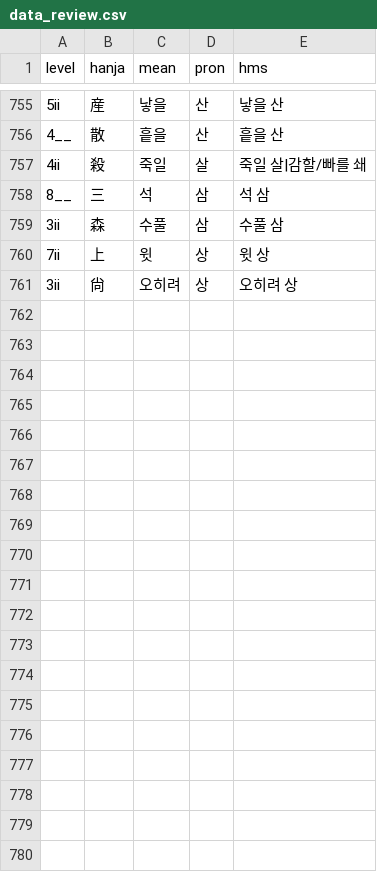
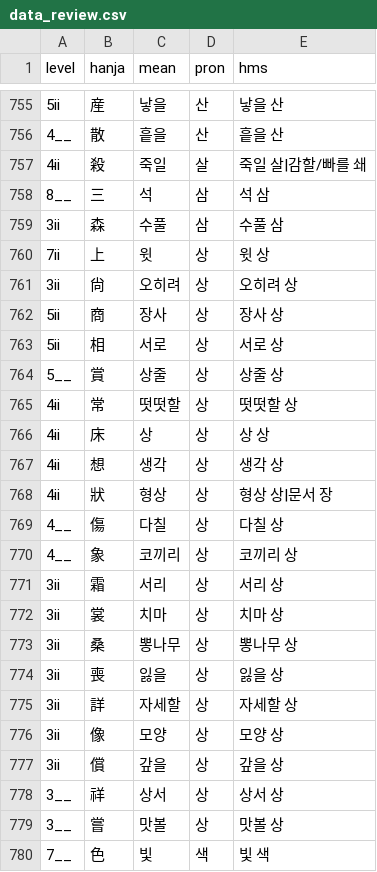
Before and after one commit to jenny-jione/hanja-project, a CSV file: data/data_review.csv, drawn as a sheet; only a part is shown, gaps mark what is left out; the diff covers the shown part only; the diff names each change by its address in the sheet, - before the commit and + after, or states it on an @@ line.

Commit message:
chore: update today's csv data content

```diff
--- a/data/data_review.csv
+++ b/data/data_review.csv
+row 762: 5ii | 商 | 장사 | 상 | 장사 상
+row 763: 5ii | 相 | 서로 | 상 | 서로 상
+row 764: 5__ | 賞 | 상줄 | 상 | 상줄 상
+row 765: 4ii | 常 | 떳떳할 | 상 | 떳떳할 상
+row 766: 4ii | 床 | 상 | 상 | 상 상
+row 767: 4ii | 想 | 생각 | 상 | 생각 상
+row 768: 4ii | 狀 | 형상 | 상 | 형상 상|문서 장
+row 769: 4__ | 傷 | 다칠 | 상 | 다칠 상
+row 770: 4__ | 象 | 코끼리 | 상 | 코끼리 상
+row 771: 3ii | 霜 | 서리 | 상 | 서리 상
+row 772: 3ii | 裳 | 치마 | 상 | 치마 상
+row 773: 3ii | 桑 | 뽕나무 | 상 | 뽕나무 상
+row 774: 3ii | 喪 | 잃을 | 상 | 잃을 상
+row 775: 3ii | 詳 | 자세할 | 상 | 자세할 상
+row 776: 3ii | 像 | 모양 | 상 | 모양 상
+row 777: 3ii | 償 | 갚을 | 상 | 갚을 상
+row 778: 3__ | 祥 | 상서 | 상 | 상서 상
+row 779: 3__ | 嘗 | 맛볼 | 상 | 맛볼 상
+row 780: 7__ | 色 | 빛 | 색 | 빛 색
```
Also changed, not shown: 21 added rows elsewhere in this file.
